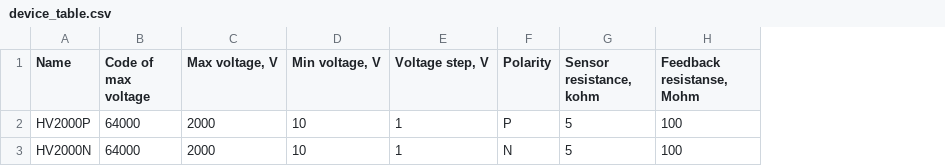
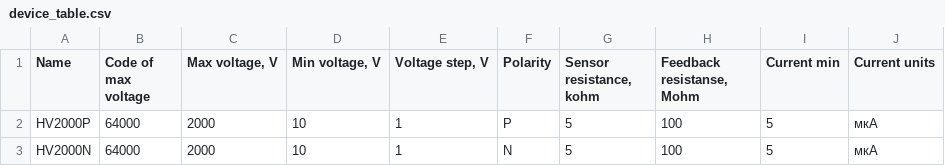
Before and after one commit to SciProgCentre/hv-controls, a CSV file: hv/device_data/device_table.csv, drawn as a sheet; the diff names each change by its address in the sheet, - before the commit and + after, or states it on an @@ line.

```diff
--- a/hv/device_data/device_table.csv
+++ b/hv/device_data/device_table.csv
+column I (Current min), rows 2-3: 5 | 5
+column J (Current units), rows 2-3: мкА | мкА
```
Also changed, not shown: 8 other files.
